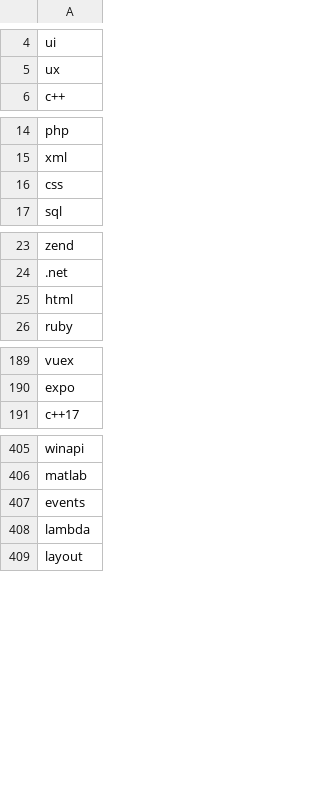
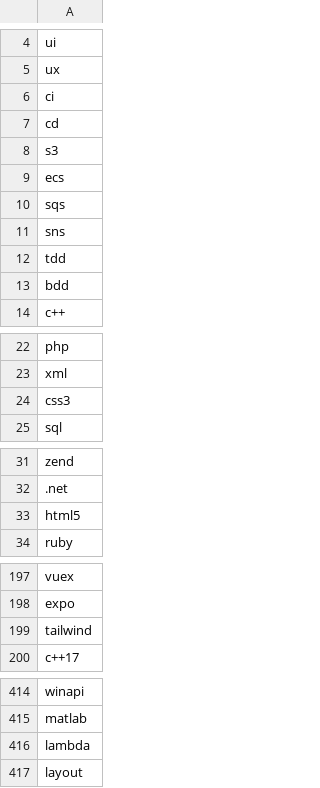
Before and after one commit to serkanerip/kodilan-stats, a CSV file: scripts/tags.csv, drawn as a sheet; only a part is shown, gaps mark what is left out; the diff covers the shown part only.

```diff
--- a/scripts/tags.csv
+++ b/scripts/tags.csv
@@ -5,2 +5,10 @@ ui
 ux
+ci
+cd
+s3
+ecs
+sqs
+sns
+tdd
+bdd
 c++
@@ -15,3 +23,3 @@ php
 xml
-css
+css3
 sql
@@ -24,3 +32,3 @@ zend
 .net
-html
+html5
 ruby
@@ -190,2 +198,3 @@ vuex
 expo
+tailwind
 c++17
@@ -406,3 +415,2 @@ winapi
 matlab
-events
 lambda
```
Also changed, not shown: 2 removed rows elsewhere in this file, 1 other file.
